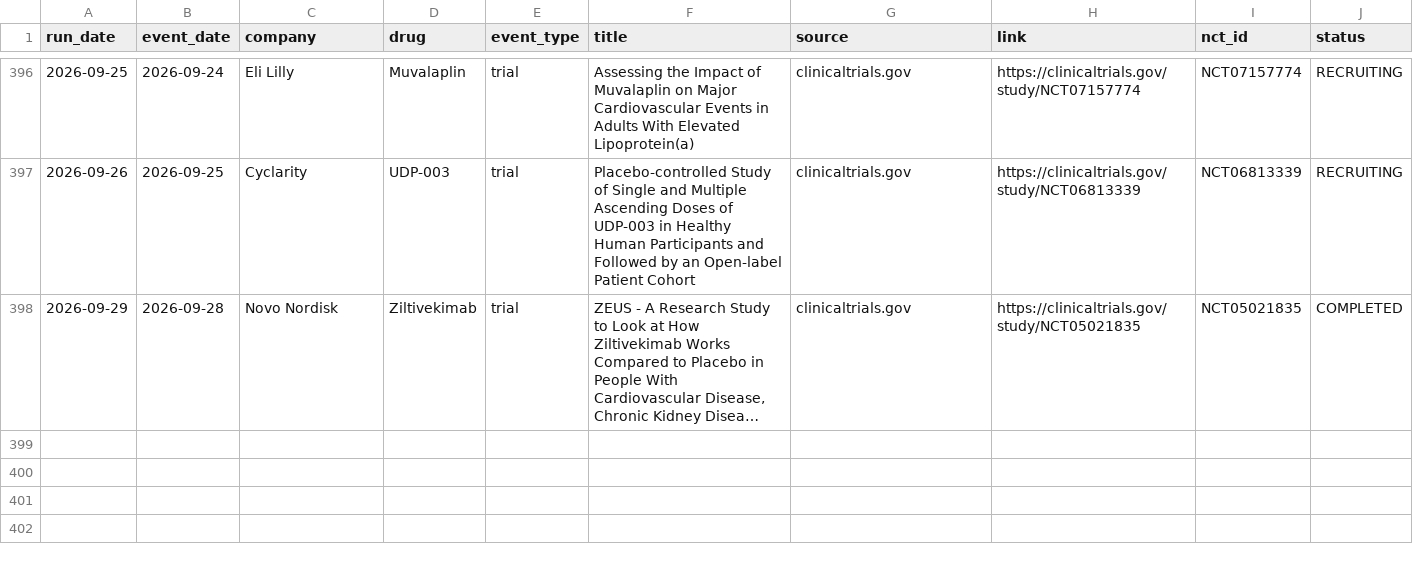
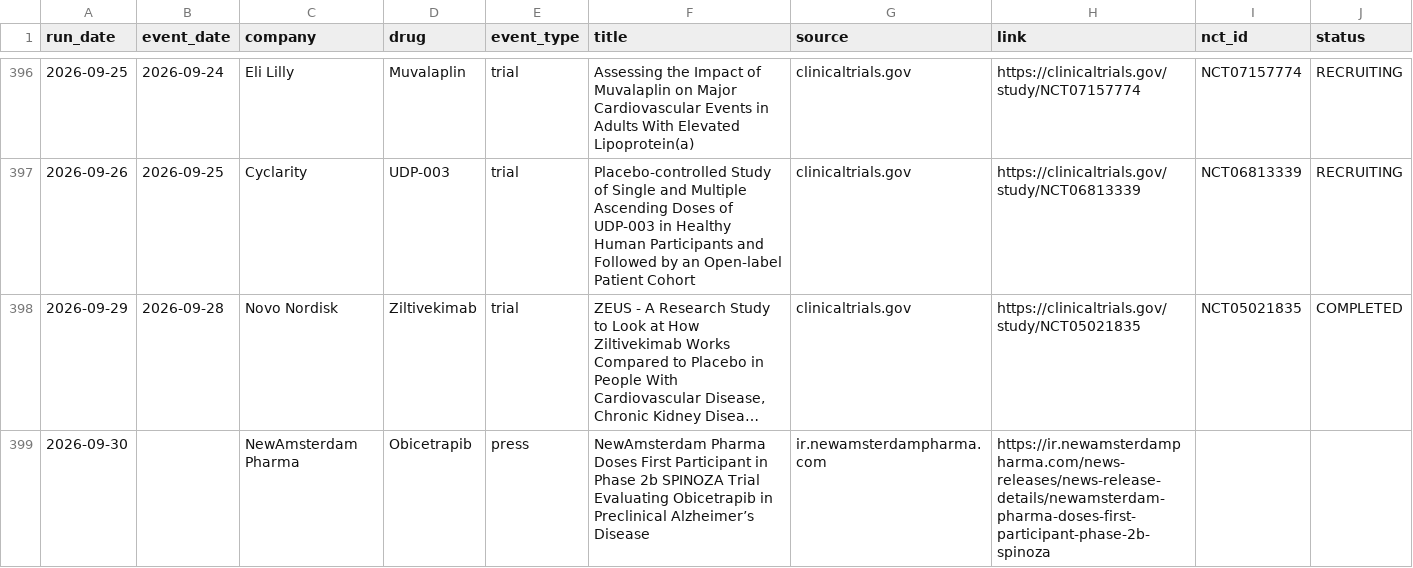
Before and after one commit to rubioisabel134-ai/ACS-dashboard, a CSV file: data/intel-news-log.csv, drawn as a sheet; only a part is shown, gaps mark what is left out; long unchanged cells end in …; the diff names each change by its address in the sheet, - before the commit and + after, or states it on an @@ line.

```diff
--- a/data/intel-news-log.csv
+++ b/data/intel-news-log.csv
+row 399: 2026-09-30 |  | NewAmsterdam Pharma | Obicetrapib | press | NewAmsterdam Pharma Doses First Participant in Phase 2b SPINOZA Trial Evaluating Obicetrapib in Preclinical Alzheimer’s Disease | ir.newamsterdampharma.com | https://ir.newamsterdampharma.com/news-releases/news-release-details/newamsterdam-pharma-doses-first-participant-phase-2b-spinoza
```
Also changed, not shown: 3 other files.
